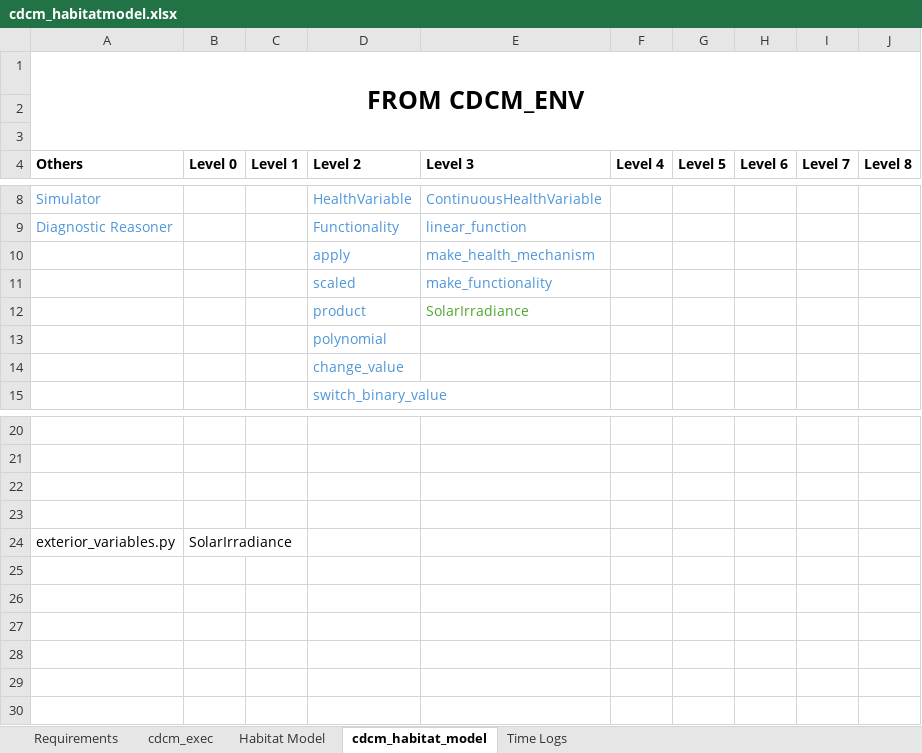
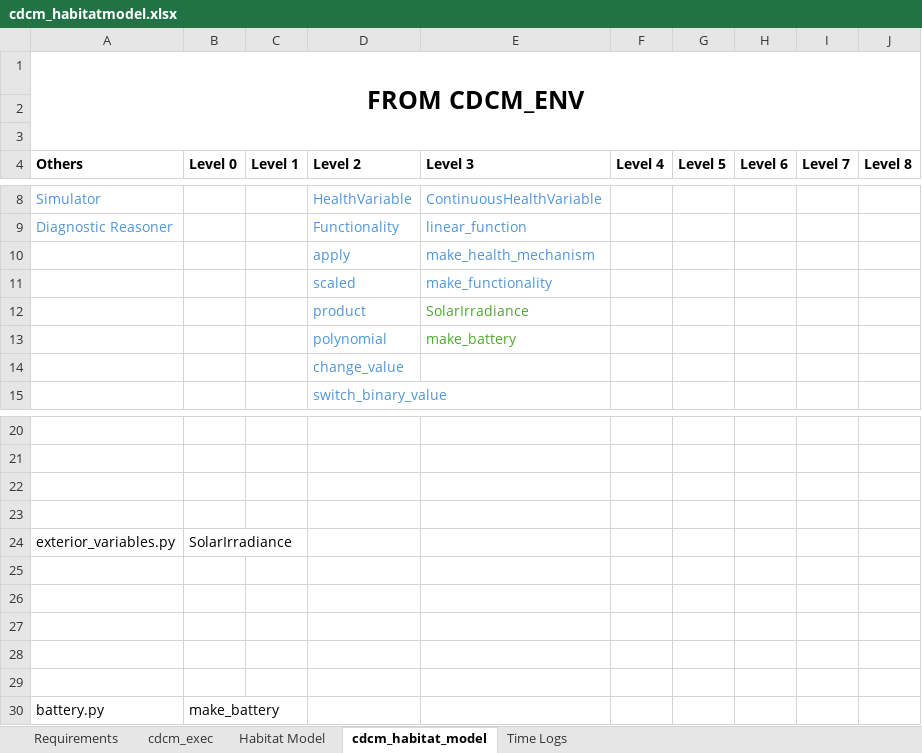
Before and after one commit to rashijainx/cdcm_habitatmodel, an Excel workbook: Documentation/cdcm_habitatmodel.xlsx, sheet cdcm_habitat_model, drawn as a sheet; only a part is shown, gaps mark what is left out; values as stored, in another font and other column widths than the file's, no borders; the diff names each change by its address in the sheet, - before the commit and + after, or states it on an @@ line.

Commit message:
added battery documentation

```diff
--- a/Documentation/cdcm_habitatmodel.xlsx (sheet cdcm_habitat_model)
+++ b/Documentation/cdcm_habitatmodel.xlsx (sheet cdcm_habitat_model)
-E13 (Level 3): (empty)
+E13 (Level 3): make_battery
+row 25: (empty)
+row 26: (empty)
+row 27: (empty)
+row 28: (empty)
+row 29: (empty)
+row 30: battery.py | make_battery
```
Also changed, not shown: sheet Habitat Model, sheet Time Logs, 1 other file.
